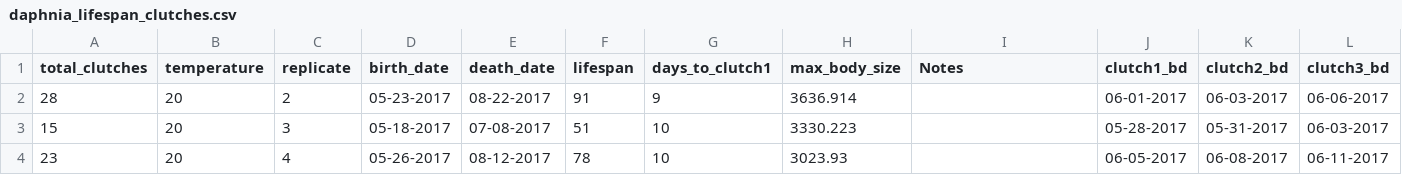
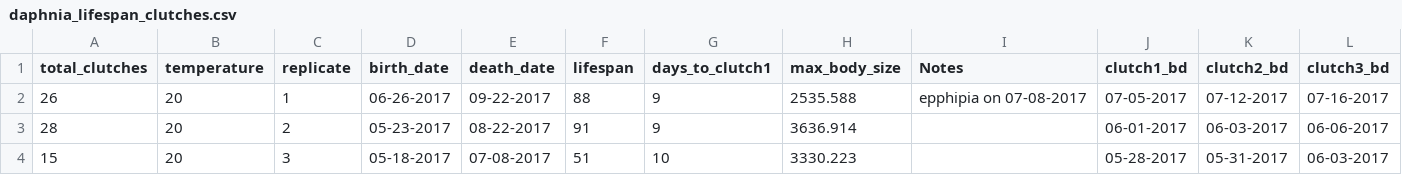
Before and after one commit to JoeyBernhardt/Daph-TSR, a CSV file: data-raw/daphnia_lifespan_clutches.csv, drawn as a sheet; only a part is shown; the shorter side is filled out with more unchanged rows; rows hold the shown columns only; the diff names each change by its address in the sheet, - before the commit and + after, or states it on an @@ line.

```diff
--- a/data-raw/daphnia_lifespan_clutches.csv
+++ b/data-raw/daphnia_lifespan_clutches.csv
+row 2: 26 | 20 | 1 | 06-26-2017 | 09-22-2017 | 88 | 9 | 2535.588 | epphipia on 07-08-2017 | 07-05-2017 | 07-12-2017 | 07-16-2017
```
Also changed, not shown: 6 other files.
